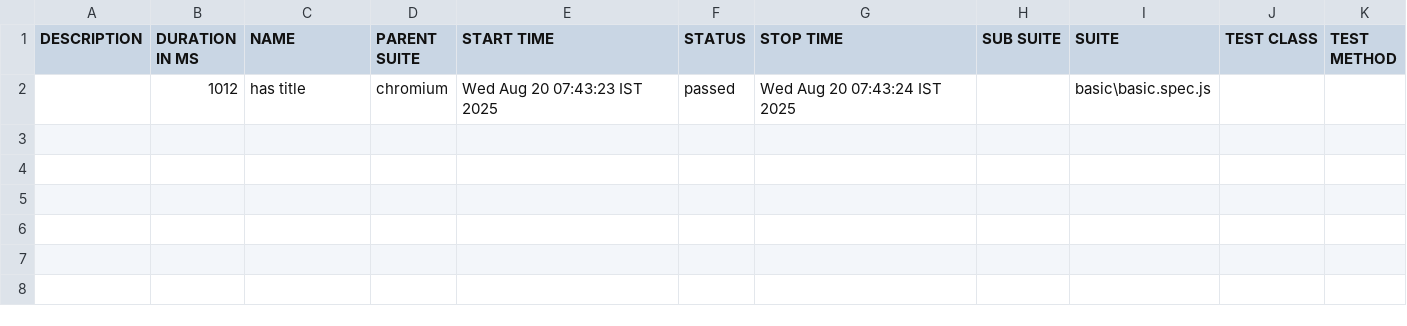
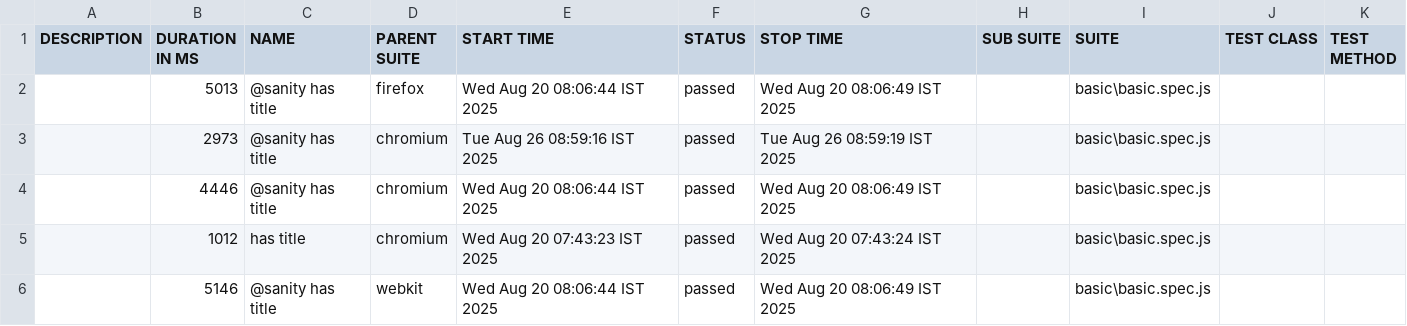
Before and after one commit to Arunjo-se/Playwright-js, a CSV file: allure-report/data/suites.csv, drawn as a sheet; the diff names each change by its address in the sheet, - before the commit and + after, or states it on an @@ line.

Commit message:
Add new test results and update allure report
- Added new test case results for sanity checks in Playwright.
- Updated allure report data files to reflect the latest test runs.
- Enhanced timeline and summary statistics to include multiple test executions.
- Adjusted retry counts and durations in the report to accurately represent test performance.
- Updated report UUID for tracking purposes.

```diff
--- a/allure-report/data/suites.csv
+++ b/allure-report/data/suites.csv
+row 2:  | 5013 | @sanity has title | firefox | Wed Aug 20 08:06:44 IST 2025 | passed | Wed Aug 20 08:06:49 IST 2025 |  | basic\basic.spec.js
+row 3:  | 2973 | @sanity has title | chromium | Tue Aug 26 08:59:16 IST 2025 | passed | Tue Aug 26 08:59:19 IST 2025 |  | basic\basic.spec.js
+row 4:  | 4446 | @sanity has title | chromium | Wed Aug 20 08:06:44 IST 2025 | passed | Wed Aug 20 08:06:49 IST 2025 |  | basic\basic.spec.js
+row 6:  | 5146 | @sanity has title | webkit | Wed Aug 20 08:06:44 IST 2025 | passed | Wed Aug 20 08:06:49 IST 2025 |  | basic\basic.spec.js
```
Also changed, not shown: 35 other files.
